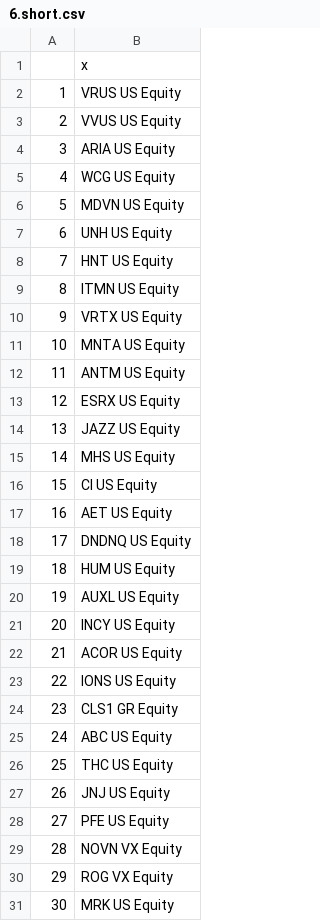
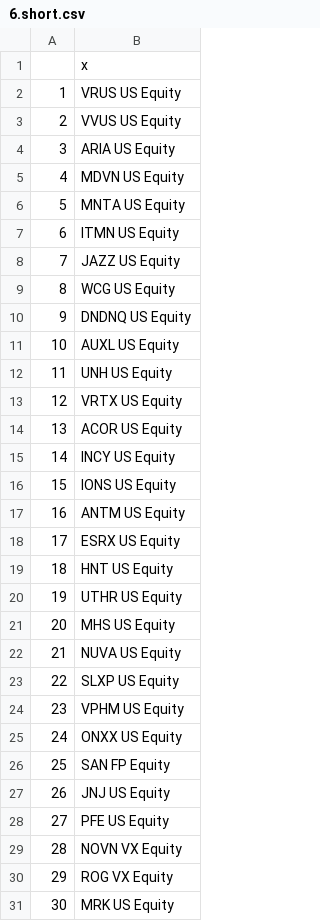
Before and after one commit to mt-christo/ej, a CSV file: antontest/data/6.short.csv, drawn as a sheet.

```diff
--- a/antontest/data/6.short.csv
+++ b/antontest/data/6.short.csv
@@ -4,24 +4,24 @@
 "3","ARIA US Equity"
-"4","WCG US Equity"
-"5","MDVN US Equity"
-"6","UNH US Equity"
-"7","HNT US Equity"
-"8","ITMN US Equity"
-"9","VRTX US Equity"
-"10","MNTA US Equity"
-"11","ANTM US Equity"
-"12","ESRX US Equity"
-"13","JAZZ US Equity"
-"14","MHS US Equity"
-"15","CI US Equity"
-"16","AET US Equity"
-"17","DNDNQ US Equity"
-"18","HUM US Equity"
-"19","AUXL US Equity"
-"20","INCY US Equity"
-"21","ACOR US Equity"
-"22","IONS US Equity"
-"23","CLS1 GR Equity"
-"24","ABC US Equity"
-"25","THC US Equity"
+"4","MDVN US Equity"
+"5","MNTA US Equity"
+"6","ITMN US Equity"
+"7","JAZZ US Equity"
+"8","WCG US Equity"
+"9","DNDNQ US Equity"
+"10","AUXL US Equity"
+"11","UNH US Equity"
+"12","VRTX US Equity"
+"13","ACOR US Equity"
+"14","INCY US Equity"
+"15","IONS US Equity"
+"16","ANTM US Equity"
+"17","ESRX US Equity"
+"18","HNT US Equity"
+"19","UTHR US Equity"
+"20","MHS US Equity"
+"21","NUVA US Equity"
+"22","SLXP US Equity"
+"23","VPHM US Equity"
+"24","ONXX US Equity"
+"25","SAN FP Equity"
 "26","JNJ US Equity"
```
Also changed, not shown: antontest/data/1.short.csv, antontest/data/2.short.csv, 19 other files.
